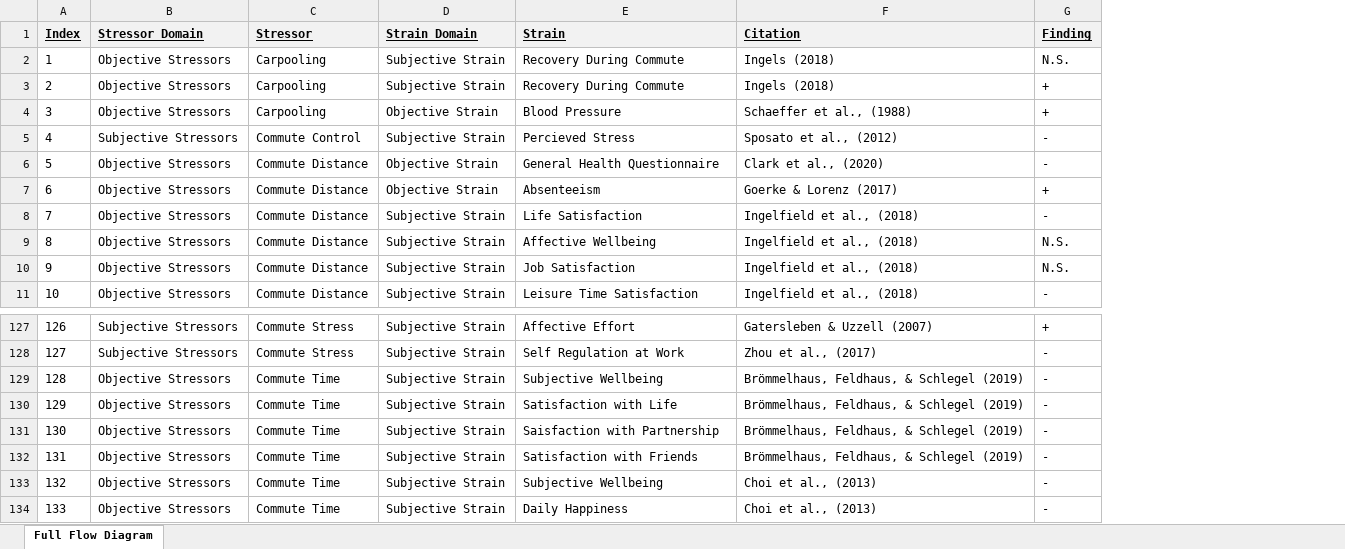
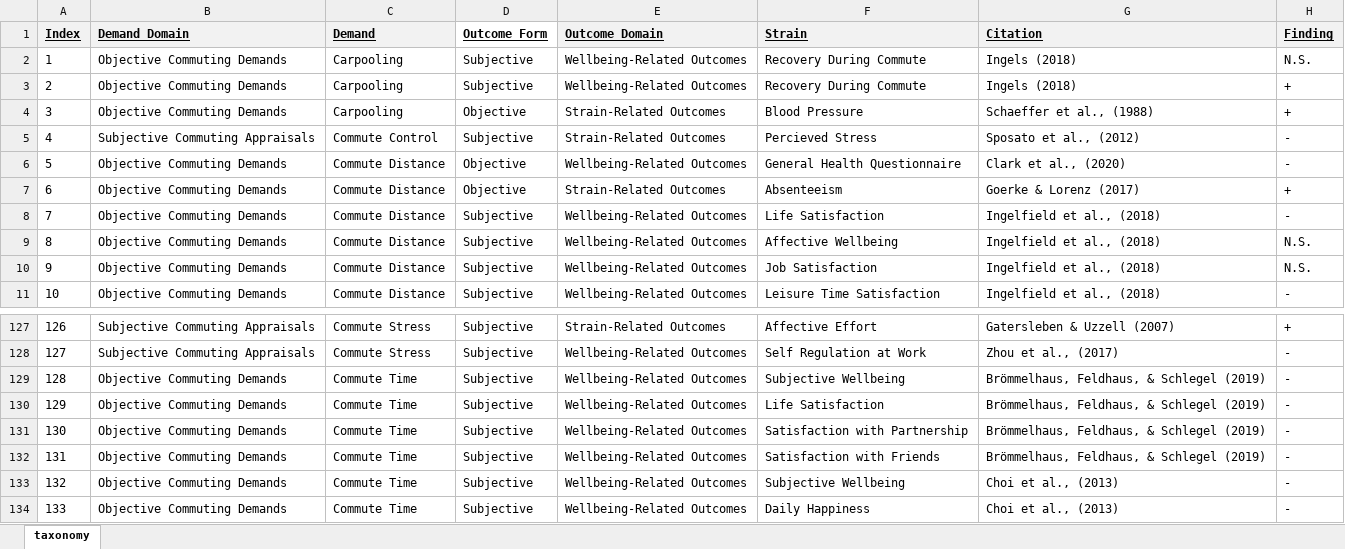
Before and after one commit to sluseallab/commuting_review, an Excel workbook: data/taxonomy.xlsx, sheet taxonomy, drawn as a sheet; only a part is shown, gaps mark what is left out; values as stored, in another font and other column widths than the file's, no borders; removed rows and columns are numbered as before the commit, all else as after; the diff names each change by its address in the sheet, - before the commit and + after, or states it on an @@ line.

```diff
--- a/data/taxonomy.xlsx (sheet taxonomy)
+++ b/data/taxonomy.xlsx (sheet taxonomy)
-sheet tab: Full Flow Diagram
+sheet tab: taxonomy
-column B (Stressor Domain), rows 2-11: Objective Stressors | Objective Stressors | Objective Stressors | Subjective Stressors | Objective Stressors | Objective Stressors | Objective Stressors | Objective Stressors | Objective Stressors | Objective Stressors; rows 127-134: Subjective Stressors | Subjective Stressors | Objective Stressors | Objective Stressors | Objective Stressors | Objective Stressors | Objective Stressors | Objective Stressors
+column B (Demand Domain), rows 2-11: Objective Commuting Demands | Objective Commuting Demands | Objective Commuting Demands | Subjective Commuting Appraisals | Objective Commuting Demands | Objective Commuting Demands | Objective Commuting Demands | Objective Commuting Demands | Objective Commuting Demands | Objective Commuting Demands; rows 127-134: Subjective Commuting Appraisals | Subjective Commuting Appraisals | Objective Commuting Demands | Objective Commuting Demands | Objective Commuting Demands | Objective Commuting Demands | Objective Commuting Demands | Objective Commuting Demands
-column D (Strain Domain), rows 2-11: Subjective Strain | Subjective Strain | Objective Strain | Subjective Strain | Objective Strain | Objective Strain | Subjective Strain | Subjective Strain | Subjective Strain | Subjective Strain; rows 127-134: all Subjective Strain
+column D (Outcome Form), rows 2-11: Subjective | Subjective | Objective | Subjective | Objective | Objective | Subjective | Subjective | Subjective | Subjective; rows 127-134: all Subjective
+column E (Outcome Domain), rows 2-11: Wellbeing-Related Outcomes | Wellbeing-Related Outcomes | Strain-Related Outcomes | Strain-Related Outcomes | Wellbeing-Related Outcomes | Strain-Related Outcomes | Wellbeing-Related Outcomes | Wellbeing-Related Outcomes | Wellbeing-Related Outcomes | Wellbeing-Related Outcomes; rows 127-134: Strain-Related Outcomes | Wellbeing-Related Outcomes | Wellbeing-Related Outcomes | Wellbeing-Related Outcomes | Wellbeing-Related Outcomes | Wellbeing-Related Outcomes | Wellbeing-Related Outcomes | Wellbeing-Related Outcomes
-C1: Stressor
+C1: Demand
-F130 (Strain): Satisfaction with Life
+F130 (Strain): Life Satisfaction
-F131 (Strain): Saisfaction with Partnership
+F131 (Strain): Satisfaction with Partnership
```
Also changed, not shown: data/table.xlsx, docs/data/table.xlsx, 11 other files.
